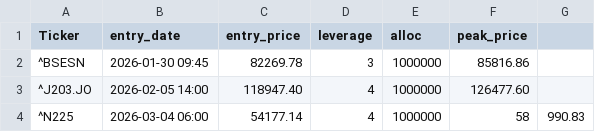
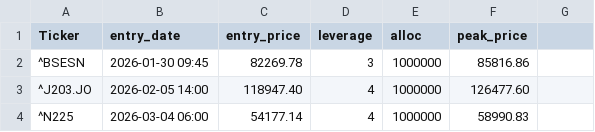
Before and after one commit to orhansozgur/freemoneybot, a CSV file: open_trades.csv, drawn as a sheet.

Commit message:
Fix peak price formatting for N225 entry
Corrected the peak price format for the N225 entry.

```diff
--- a/open_trades.csv
+++ b/open_trades.csv
@@ -3,2 +3,2 @@ Ticker,entry_date,entry_price,leverage,alloc,peak_price
 ^J203.JO,2026-02-05 14:00,118947.40,4,1000000,126477.60
-^N225,2026-03-04 06:00,54177.14,4,1000000,58,990.83
+^N225,2026-03-04 06:00,54177.14,4,1000000,58990.83
```
